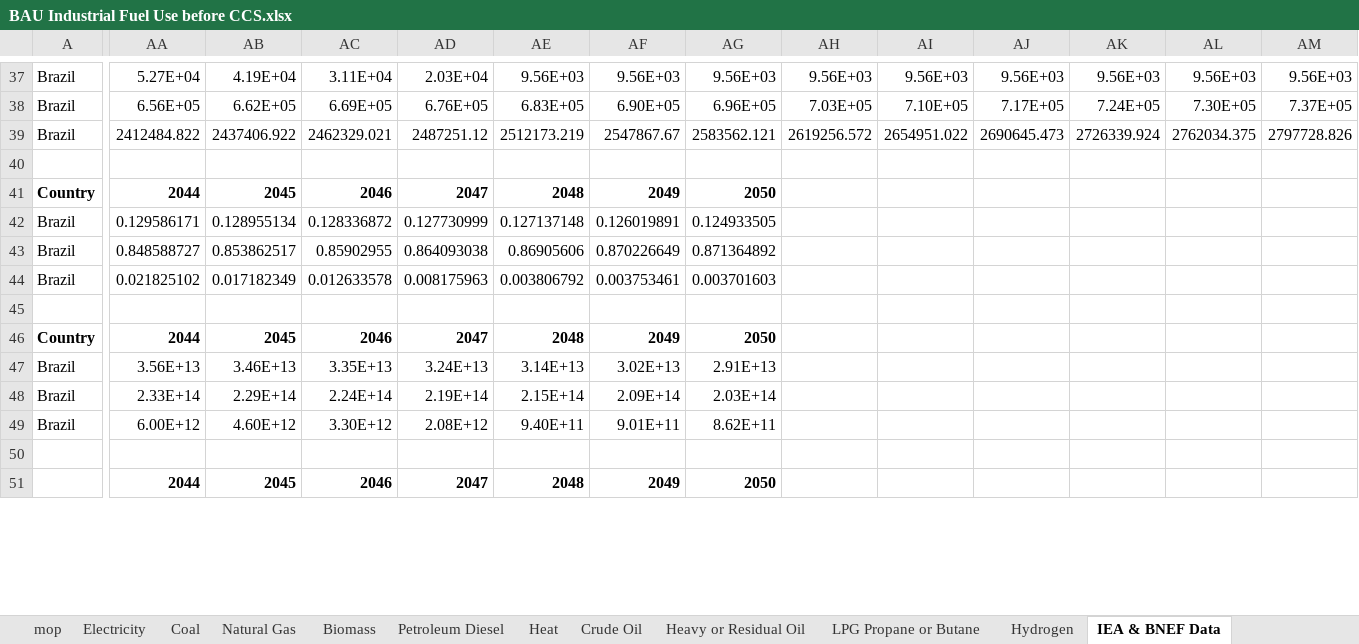
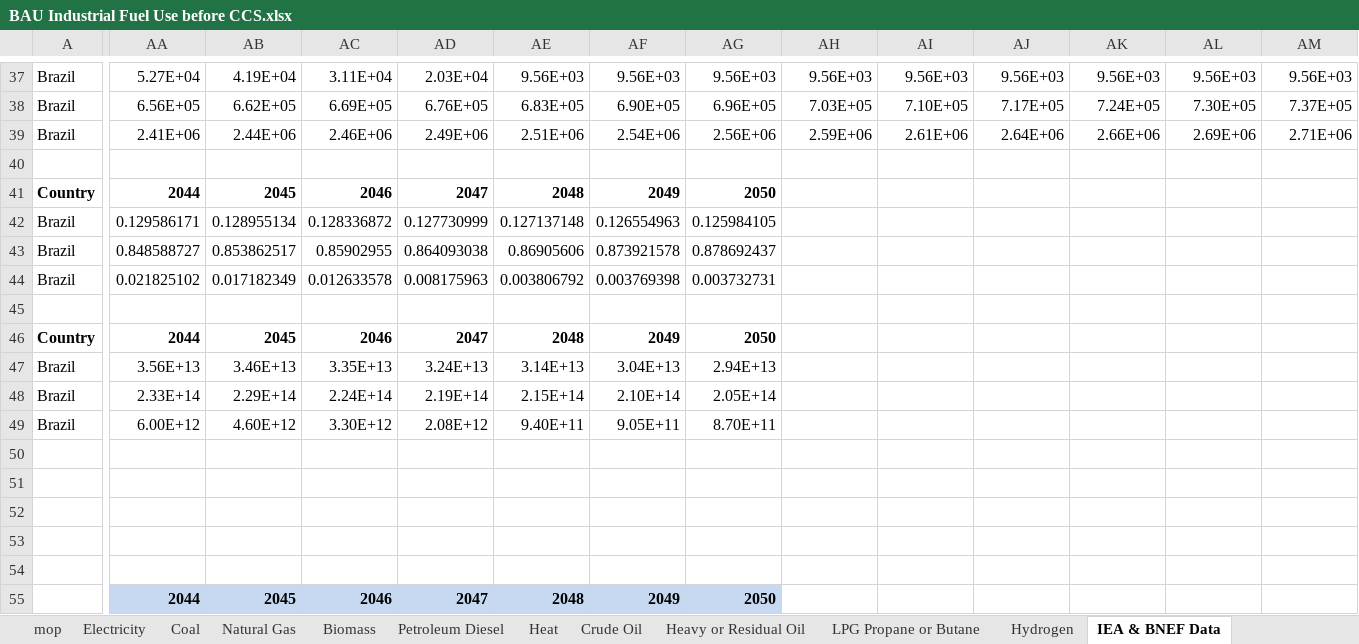
Before and after one commit to climatepolicylab/eps-brazil-cpl, an Excel workbook: InputData/indst/BIFUbC/BAU Industrial Fuel Use before CCS.xlsx, sheet IEA & BNEF Data, drawn as a sheet; only a part is shown, gaps mark what is left out; the shorter side is filled out with more unchanged rows; values as stored, in another font and other column widths than the file's, no borders; rows hold the shown columns only; the diff covers the shown part only; the diff names each change by its address in the sheet, - before the commit and + after, or states it on an @@ line.

```diff
--- a/InputData/indst/BIFUbC/BAU Industrial Fuel Use before CCS.xlsx (sheet IEA & BNEF Data)
+++ b/InputData/indst/BIFUbC/BAU Industrial Fuel Use before CCS.xlsx (sheet IEA & BNEF Data)
-AA39: 2412484.822
+AA39: 2.41E+06
-AB39: 2437406.922
+AB39: 2.44E+06
-AC39: 2462329.021
+AC39: 2.46E+06
-AD39: 2487251.12
+AD39: 2.49E+06
-AE39: 2512173.219
+AE39: 2.51E+06
-AF39: 2547867.67
+AF39: 2.54E+06
-AG39: 2583562.121
+AG39: 2.56E+06
-AH39: 2619256.572
+AH39: 2.59E+06
-AI39: 2654951.022
+AI39: 2.61E+06
-AJ39: 2690645.473
+AJ39: 2.64E+06
-AK39: 2726339.924
+AK39: 2.66E+06
-AL39: 2762034.375
+AL39: 2.69E+06
-AM39: 2797728.826
+AM39: 2.71E+06
-AF42: 0.126019891
+AF42: 0.126554963
-AG42: 0.124933505
+AG42: 0.125984105
-AF43: 0.870226649
+AF43: 0.873921578
-AG43: 0.871364892
+AG43: 0.878692437
-AF44: 0.003753461
+AF44: 0.003769398
-AG44: 0.003701603
+AG44: 0.003732731
-AF47: 3.02E+13
+AF47: 3.04E+13
-AG47: 2.91E+13
+AG47: 2.94E+13
-AF48: 2.09E+14
+AF48: 2.10E+14
-AG48: 2.03E+14
+AG48: 2.05E+14
-AF49: 9.01E+11
+AF49: 9.05E+11
-AG49: 8.62E+11
+AG49: 8.70E+11
+row 50: (empty)
+row 51: (empty)
+row 52: (empty)
+row 53: (empty)
+row 54: (empty)
+row 55:  | 2044 | 2045 | 2046 | 2047 | 2048 | 2049 | 2050
```
Also changed, not shown: 8 added rows, 1 removed row, 46 edited cells and cell formats elsewhere in this sheet, sheet BIFUbC-electricity, sheet BIFUbC-LPG-propane-or-butane, sheet BIFUbC-petroleum-diesel, sheet BIFUbC-heavy-or-residual-oil, formulas that keep their value, charts or pictures, 4 other files.
